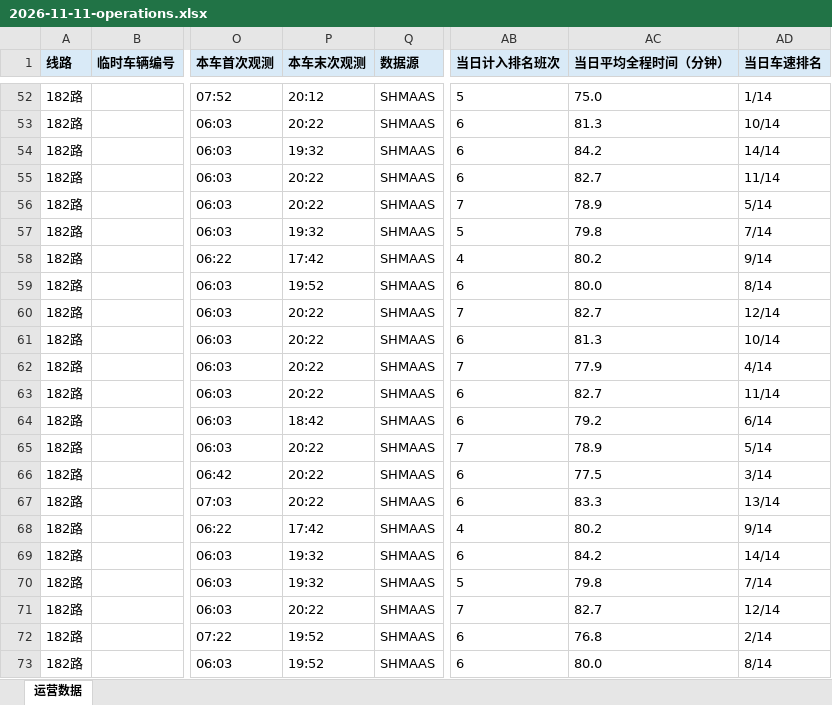
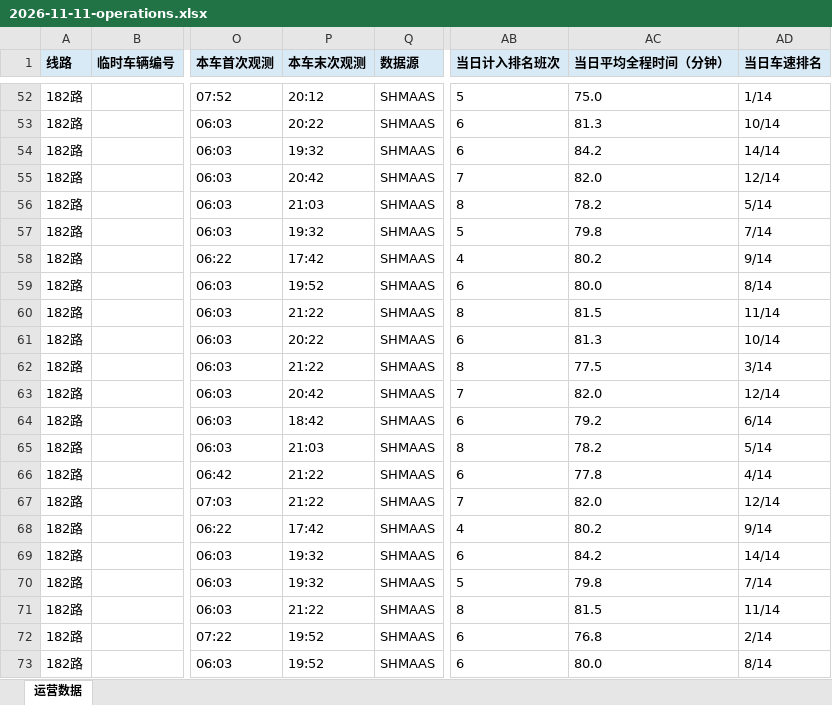
Before and after one commit to lilyQ-stack/shanghai-bus-operations, an Excel workbook: data/export/2026-11-11-operations.xlsx, sheet 运营数据, drawn as a sheet; only a part is shown, gaps mark what is left out; values as stored, in another font and other column widths than the file's, no borders; the diff covers the shown part only; the diff names each change by its address in the sheet, - before the commit and + after, or states it on an @@ line.

```diff
--- a/data/export/2026-11-11-operations.xlsx (sheet 运营数据)
+++ b/data/export/2026-11-11-operations.xlsx (sheet 运营数据)
-P55 (本车末次观测): 20:22
+P55 (本车末次观测): 20:42
-AB55 (当日计入排名班次): 6
+AB55 (当日计入排名班次): 7
-AC55 (当日平均全程时间（分钟）): 82.7
+AC55 (当日平均全程时间（分钟）): 82.0
-AD55 (当日车速排名): 11/14
+AD55 (当日车速排名): 12/14
-P56 (本车末次观测): 20:22
+P56 (本车末次观测): 21:03
-AB56 (当日计入排名班次): 7
+AB56 (当日计入排名班次): 8
-AC56 (当日平均全程时间（分钟）): 78.9
+AC56 (当日平均全程时间（分钟）): 78.2
-P60 (本车末次观测): 20:22
+P60 (本车末次观测): 21:22
-AB60 (当日计入排名班次): 7
+AB60 (当日计入排名班次): 8
-AC60 (当日平均全程时间（分钟）): 82.7
+AC60 (当日平均全程时间（分钟）): 81.5
-AD60 (当日车速排名): 12/14
+AD60 (当日车速排名): 11/14
-P62 (本车末次观测): 20:22
+P62 (本车末次观测): 21:22
-AB62 (当日计入排名班次): 7
+AB62 (当日计入排名班次): 8
-AC62 (当日平均全程时间（分钟）): 77.9
+AC62 (当日平均全程时间（分钟）): 77.5
-AD62 (当日车速排名): 4/14
+AD62 (当日车速排名): 3/14
-P63 (本车末次观测): 20:22
+P63 (本车末次观测): 20:42
-AB63 (当日计入排名班次): 6
+AB63 (当日计入排名班次): 7
-AC63 (当日平均全程时间（分钟）): 82.7
+AC63 (当日平均全程时间（分钟）): 82.0
-AD63 (当日车速排名): 11/14
+AD63 (当日车速排名): 12/14
-P65 (本车末次观测): 20:22
+P65 (本车末次观测): 21:03
-AB65 (当日计入排名班次): 7
+AB65 (当日计入排名班次): 8
-AC65 (当日平均全程时间（分钟）): 78.9
+AC65 (当日平均全程时间（分钟）): 78.2
-P66:P67 (本车末次观测): 20:22
+P66:P67 (本车末次观测): 21:22
-AC66 (当日平均全程时间（分钟）): 77.5
+AC66 (当日平均全程时间（分钟）): 77.8
-AD66 (当日车速排名): 3/14
+AD66 (当日车速排名): 4/14
-AB67 (当日计入排名班次): 6
+AB67 (当日计入排名班次): 7
-AC67 (当日平均全程时间（分钟）): 83.3
+AC67 (当日平均全程时间（分钟）): 82.0
-AD67 (当日车速排名): 13/14
+AD67 (当日车速排名): 12/14
-P71 (本车末次观测): 20:22
+P71 (本车末次观测): 21:22
-AB71 (当日计入排名班次): 7
+AB71 (当日计入排名班次): 8
-AC71 (当日平均全程时间（分钟）): 82.7
+AC71 (当日平均全程时间（分钟）): 81.5
-AD71 (当日车速排名): 12/14
+AD71 (当日车速排名): 11/14
```
Also changed, not shown: 535 edited cells elsewhere in this sheet, data/export/2026-11-11-182路.xlsx, data/export/2026-11-11-浦东35路.xlsx, 7 other files.
